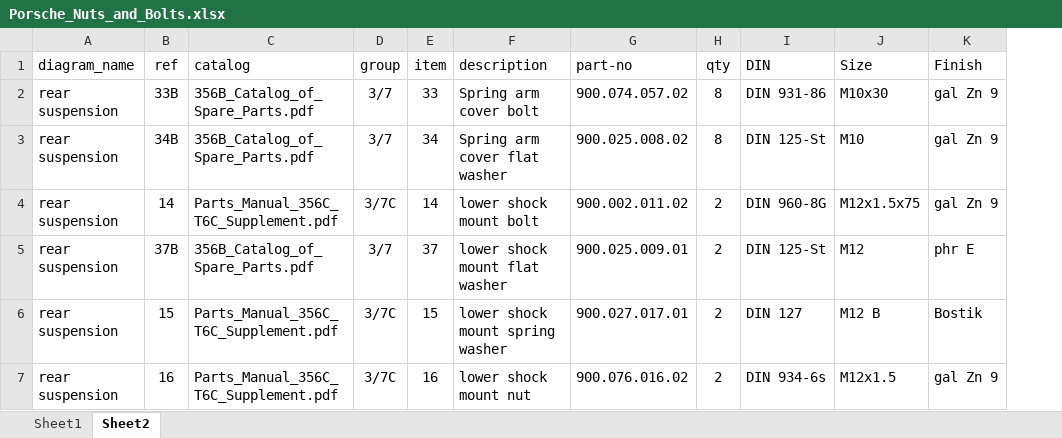
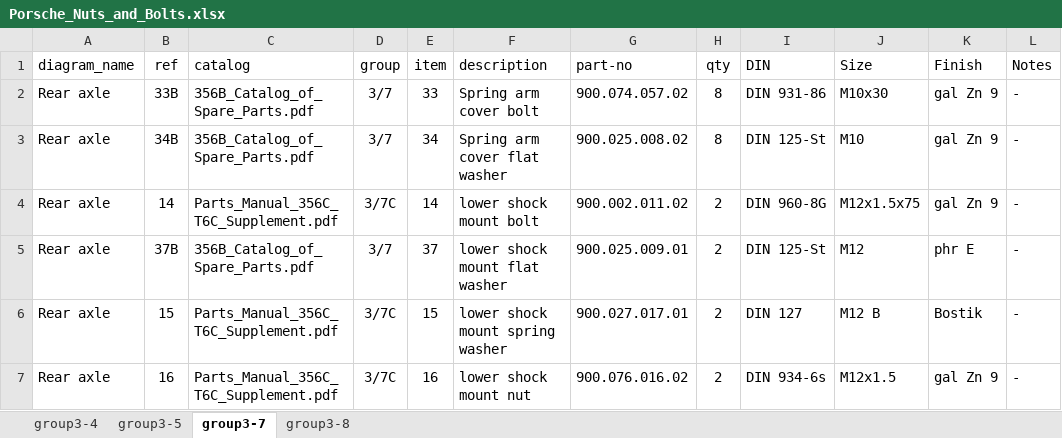
Before and after one commit to Porsche356C/356, an Excel workbook: xml/Porsche_Nuts_and_Bolts.xlsx, sheet group3-7, drawn as a sheet; values as stored, in another font and other column widths than the file's, no borders; table styles not drawn; the diff names each change by its address in the sheet, - before the commit and + after, or states it on an @@ line.

```diff
--- a/xml/Porsche_Nuts_and_Bolts.xlsx (sheet group3-7)
+++ b/xml/Porsche_Nuts_and_Bolts.xlsx (sheet group3-7)
-sheet tab: Sheet2
+sheet tab: group3-7
-sheet tab: Sheet1
+sheet tab: group3-4
+sheet tab: group3-5
+sheet tab: group3-8
+column L (Notes), rows 2-7: all -
-A2:A7 (diagram_name): rear suspension
+A2:A7 (diagram_name): Rear axle
```
Also changed, not shown: 45 other files.
